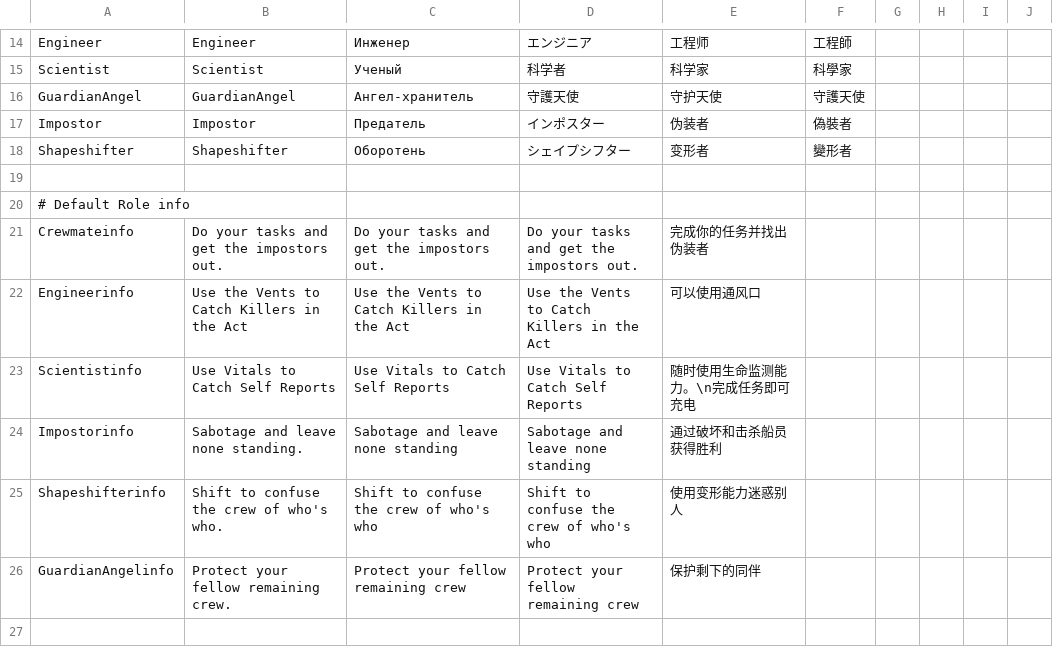
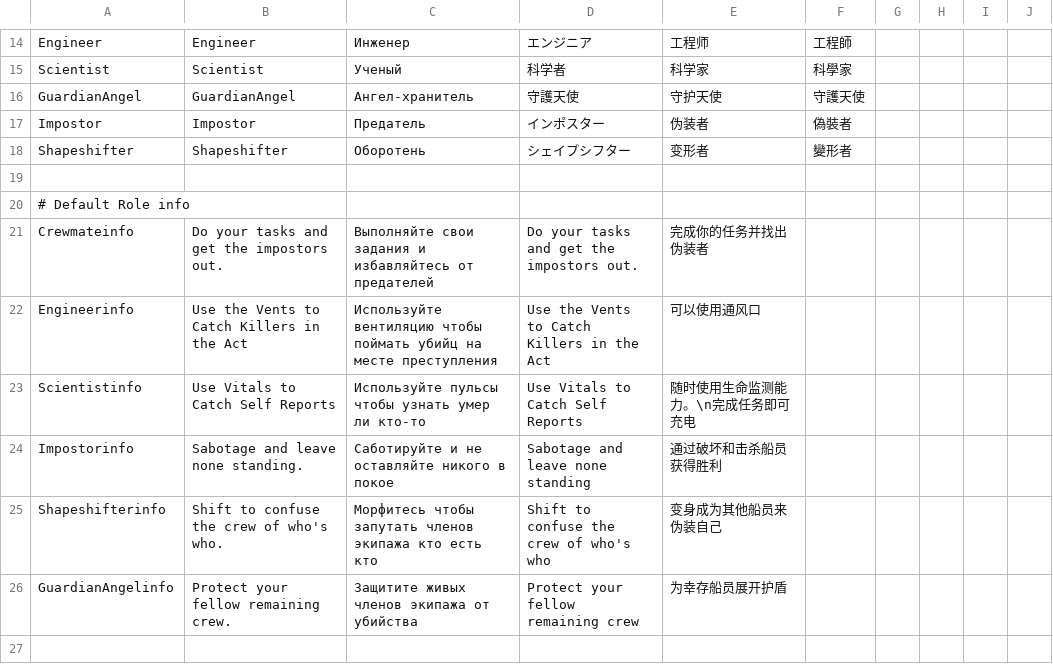
Before and after one commit to discus-sions/TownOfHost-TheOtherRoles, a CSV file: Resources/string.csv, drawn as a sheet; only a part is shown, gaps mark what is left out; the diff covers the shown part only.

```diff
--- a/Resources/string.csv
+++ b/Resources/string.csv
@@ -20,8 +20,8 @@ Shapeshifter,Shapeshifter,Оборотень,シェイプシフター,变形者,
 # Default Role info
-Crewmateinfo,Do your tasks and get the impostors out.,Do your tasks and get the impostors out.,Do your tasks and get the impostors out.,完成你的任务并找出伪装者
-Engineerinfo,Use the Vents to Catch Killers in the Act,Use the Vents to Catch Killers in the Act,Use the Vents to Catch Killers in the Act,可以使用通风口
-Scientistinfo,Use Vitals to Catch Self Reports,Use Vitals to Catch Self Reports,Use Vitals to Catch Self Reports,随时使用生命监测能力。\n完成任务即可充电
-Impostorinfo,Sabotage and leave none standing.,Sabotage and leave none standing,Sabotage and leave none standing,通过破坏和击杀船员获得胜利
-Shapeshifterinfo,Shift to confuse the crew of who's who.,Shift to confuse the crew of who's who,Shift to confuse the crew of who's who,使用变形能力迷惑别人
-GuardianAngelinfo,Protect your fellow remaining crew.,Protect your fellow remaining crew,Protect your fellow remaining crew,保护剩下的同伴
+Crewmateinfo,Do your tasks and get the impostors out.,Выполняйте свои задания и избавляйтесь от предателей,Do your tasks and get the impostors out.,完成你的任务并找出伪装者
+Engineerinfo,Use the Vents to Catch Killers in the Act,Используйте вентиляцию чтобы поймать убийц на месте преступления,Use the Vents to Catch Killers in the Act,可以使用通风口
+Scientistinfo,Use Vitals to Catch Self Reports,Используйте пульсы чтобы узнать умер ли кто-то,Use Vitals to Catch Self Reports,随时使用生命监测能力。\n完成任务即可充电
+Impostorinfo,Sabotage and leave none standing.,Саботируйте и не оставляйте никого в покое,Sabotage and leave none standing,通过破坏和击杀船员获得胜利
+Shapeshifterinfo,Shift to confuse the crew of who's who.,Морфитесь чтобы запутать членов экипажа кто есть кто,Shift to confuse the crew of who's who,变身成为其他船员来伪装自己
+GuardianAngelinfo,Protect your fellow remaining crew.,Защитите живых членов экипажа от убийства,Protect your fellow remaining crew,为幸存船员展开护盾
 
```
Also changed, not shown: 143 edited cells elsewhere in this file.
